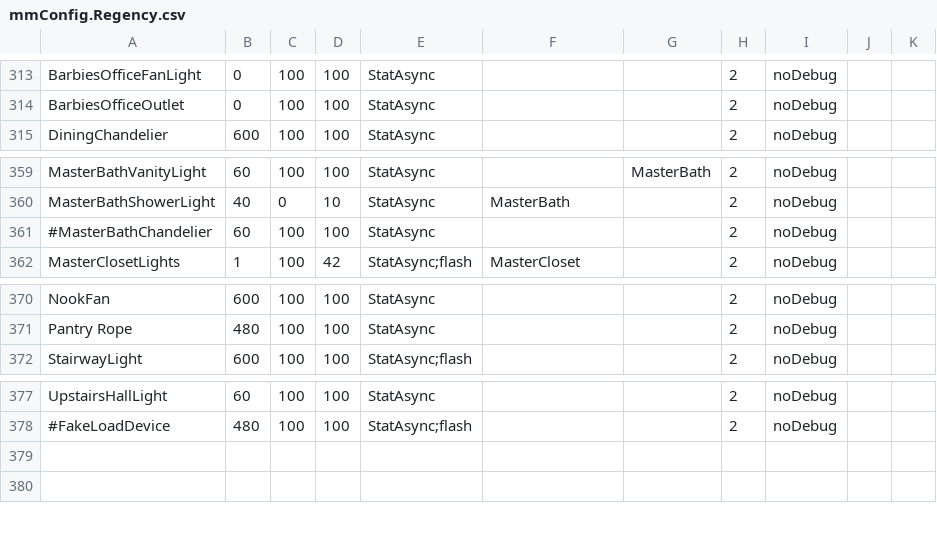
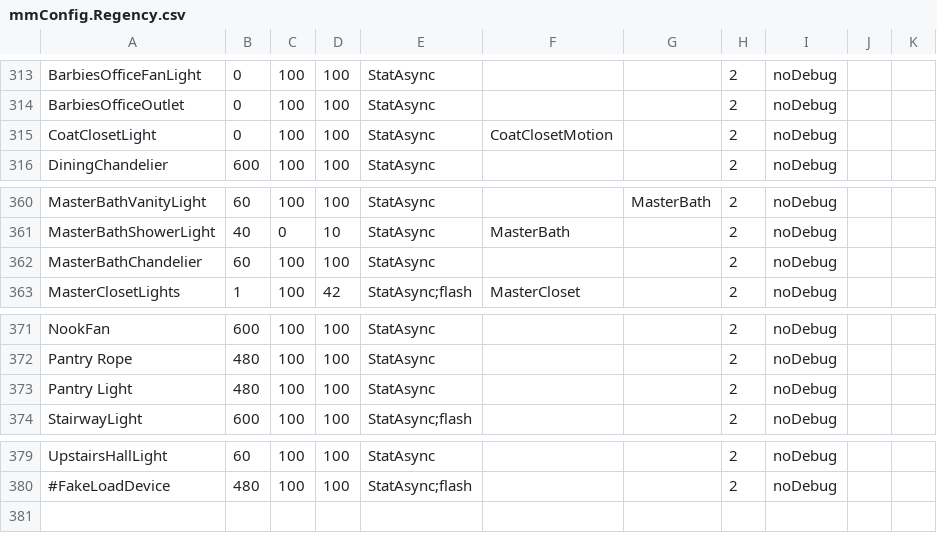
Before and after one commit to gsblive/MotionMap, a CSV file: Contents/Server Plugin/_Configurations/mmConfig.Regency.csv, drawn as a sheet; only a part is shown, gaps mark what is left out.

```diff
--- a/Contents/Server Plugin/_Configurations/mmConfig.Regency.csv
+++ b/Contents/Server Plugin/_Configurations/mmConfig.Regency.csv
@@ -314,2 +314,3 @@ BarbiesOfficeFanLight,0,100,100,StatAsync,,,2,noDebug,,
 BarbiesOfficeOutlet,0,100,100,StatAsync,,,2,noDebug,,
+CoatClosetLight,0,100,100,StatAsync,CoatClosetMotion,,2,noDebug,,
 DiningChandelier,600,100,100,StatAsync,,,2,noDebug,,
@@ -360,3 +361,3 @@ MasterBathVanityLight,60,100,100,StatAsync,,MasterBath,2,noDebug,,
 MasterBathShowerLight,40,0,10,StatAsync,MasterBath,,2,noDebug,,
-#MasterBathChandelier,60,100,100,StatAsync,,,2,noDebug,,
+MasterBathChandelier,60,100,100,StatAsync,,,2,noDebug,,
 MasterClosetLights,1,100,42,StatAsync;flash,MasterCloset,,2,noDebug,,
@@ -371,2 +372,3 @@ NookFan,600,100,100,StatAsync,,,2,noDebug,,
 Pantry Rope,480,100,100,StatAsync,,,2,noDebug,,
+Pantry Light,480,100,100,StatAsync,,,2,noDebug,,
 StairwayLight,600,100,100,StatAsync;flash,,,2,noDebug,,
@@ -378,3 +380,2 @@ UpstairsHallLight,60,100,100,StatAsync,,,2,noDebug,,
 #FakeLoadDevice,480,100,100,StatAsync;flash,,,2,noDebug,,
-
 ,,,,,,,,,,
```
Also changed, not shown: 3 other files.
